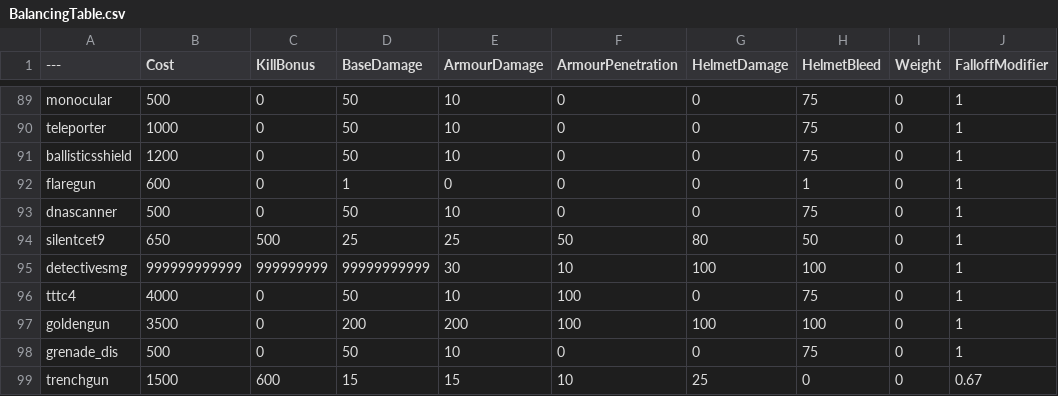
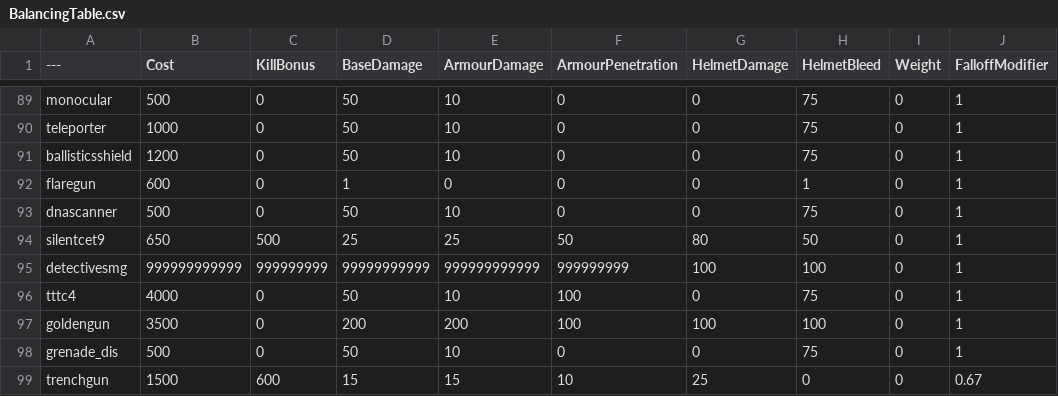
Before and after one commit to LowPolyBean/BalancingTable, a CSV file: BalancingTable.csv, drawn as a sheet; only a part is shown, gaps mark what is left out; the diff names each change by its address in the sheet, - before the commit and + after, or states it on an @@ line.

Commit message:
Update BalancingTable.csv

```diff
--- a/BalancingTable.csv
+++ b/BalancingTable.csv
-E95 (ArmourDamage): 30
+E95 (ArmourDamage): 999999999999
-F95 (ArmourPenetration): 10
+F95 (ArmourPenetration): 999999999
```
